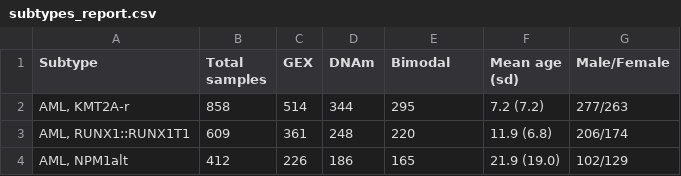
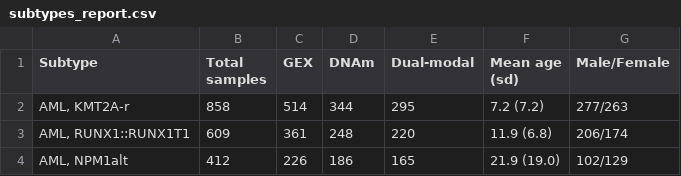
Before and after one commit to Molmed/pallas, a CSV file: reports/output/subtypes_report.csv, drawn as a sheet; only a part is shown.

Commit message:
Rename bimodal to dualmodal

```diff
--- a/reports/output/subtypes_report.csv
+++ b/reports/output/subtypes_report.csv
@@ -1,2 +1,2 @@
-Subtype,Total samples,GEX,DNAm,Bimodal,Mean age (sd),Male/Female
+Subtype,Total samples,GEX,DNAm,Dual-modal,Mean age (sd),Male/Female
 "AML, KMT2A-r",858,514,344,295,7.2 (7.2),277/263
```
Also changed, not shown: 7 other files.
